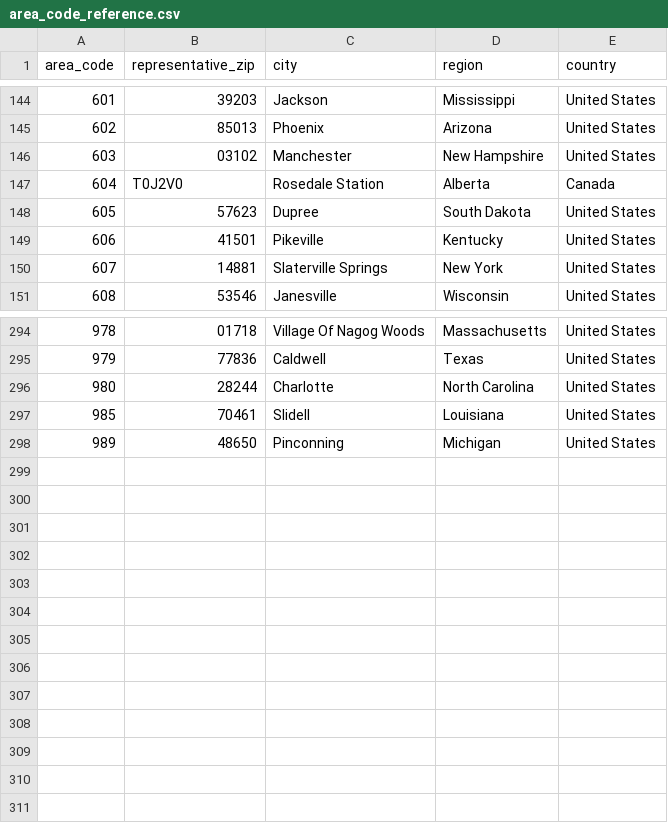
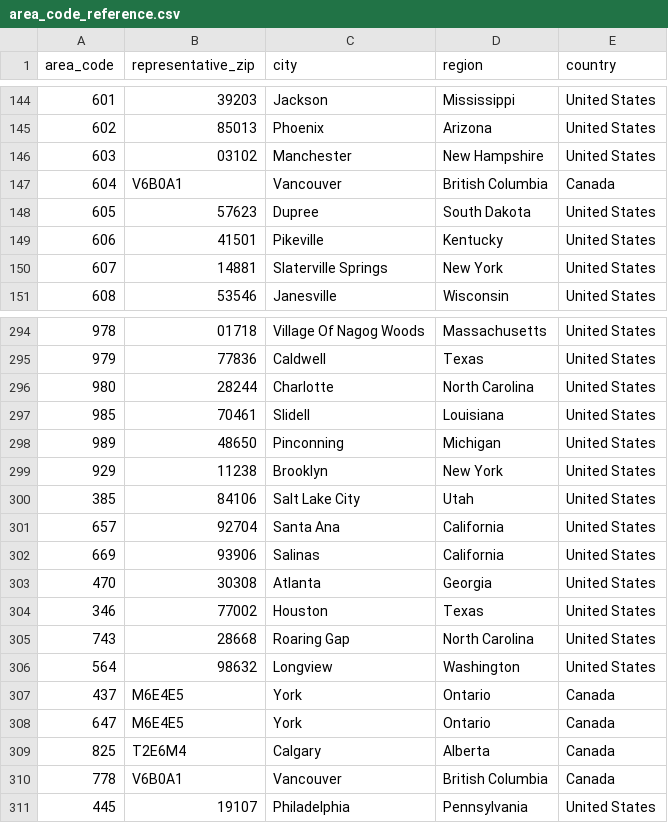
Before and after one commit to ansonclin/Shopify-SMS-Based-Shipping-Rate-Estimator, a CSV file: data/area_code_reference.csv, drawn as a sheet; only a part is shown, gaps mark what is left out.

```diff
--- a/data/area_code_reference.csv
+++ b/data/area_code_reference.csv
@@ -146,3 +146,3 @@ area_code,representative_zip,city,region,country
 603,03102,Manchester,New Hampshire,United States
-604,T0J2V0,Rosedale Station,Alberta,Canada
+604,V6B0A1,Vancouver,British Columbia,Canada
 605,57623,Dupree,South Dakota,United States
@@ -298 +298,14 @@ area_code,representative_zip,city,region,country
 989,48650,Pinconning,Michigan,United States
+929,11238,Brooklyn,New York,United States
+385,84106,Salt Lake City,Utah,United States
+657,92704,Santa Ana,California,United States
+669,93906,Salinas,California,United States
+470,30308,Atlanta,Georgia,United States
+346,77002,Houston,Texas,United States
+743,28668,Roaring Gap,North Carolina,United States
+564,98632,Longview,Washington,United States
+437,M6E4E5,York,Ontario,Canada
+647,M6E4E5,York,Ontario,Canada
+825,T2E6M4,Calgary,Alberta,Canada
+778,V6B0A1,Vancouver,British Columbia,Canada
+445,19107,Philadelphia,Pennsylvania,United States
```
Also changed, not shown: 5 other files.
